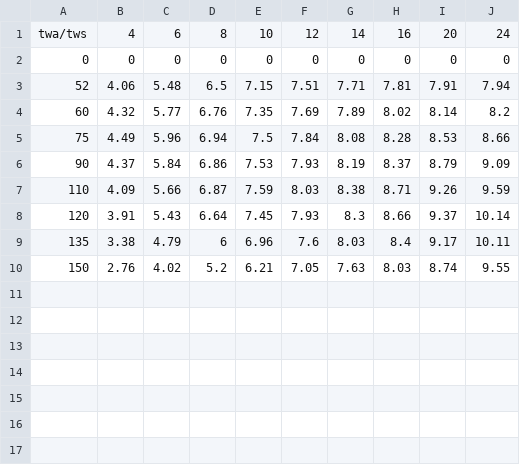
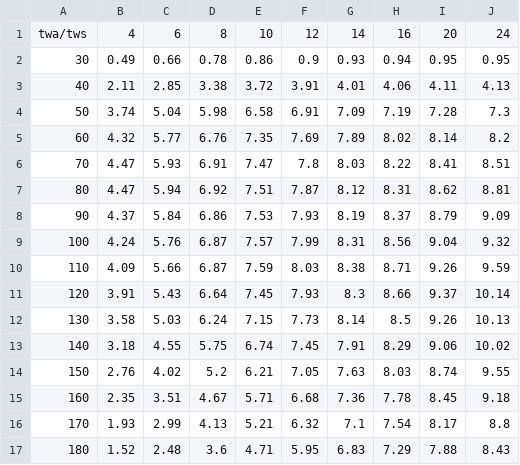
Before and after one commit to zackphillips/zackphillips.github.io, a CSV file: data/vessel/polars.csv, drawn as a sheet.

```diff
--- a/data/vessel/polars.csv
+++ b/data/vessel/polars.csv
@@ -1,10 +1,17 @@
 twa/tws;4;6;8;10;12;14;16;20;24
-0;0;0;0;0;0;0;0;0;0
-52;4.06;5.48;6.5;7.15;7.51;7.71;7.81;7.91;7.94
+30;0.49;0.66;0.78;0.86;0.9;0.93;0.94;0.95;0.95
+40;2.11;2.85;3.38;3.72;3.91;4.01;4.06;4.11;4.13
+50;3.74;5.04;5.98;6.58;6.91;7.09;7.19;7.28;7.3
 60;4.32;5.77;6.76;7.35;7.69;7.89;8.02;8.14;8.2
-75;4.49;5.96;6.94;7.5;7.84;8.08;8.28;8.53;8.66
+70;4.47;5.93;6.91;7.47;7.8;8.03;8.22;8.41;8.51
+80;4.47;5.94;6.92;7.51;7.87;8.12;8.31;8.62;8.81
 90;4.37;5.84;6.86;7.53;7.93;8.19;8.37;8.79;9.09
+100;4.24;5.76;6.87;7.57;7.99;8.31;8.56;9.04;9.32
 110;4.09;5.66;6.87;7.59;8.03;8.38;8.71;9.26;9.59
 120;3.91;5.43;6.64;7.45;7.93;8.3;8.66;9.37;10.14
-135;3.38;4.79;6;6.96;7.6;8.03;8.4;9.17;10.11
+130;3.58;5.03;6.24;7.15;7.73;8.14;8.5;9.26;10.13
+140;3.18;4.55;5.75;6.74;7.45;7.91;8.29;9.06;10.02
 150;2.76;4.02;5.2;6.21;7.05;7.63;8.03;8.74;9.55
+160;2.35;3.51;4.67;5.71;6.68;7.36;7.78;8.45;9.18
+170;1.93;2.99;4.13;5.21;6.32;7.1;7.54;8.17;8.8
+180;1.52;2.48;3.6;4.71;5.95;6.83;7.29;7.88;8.43
```
Also changed, not shown: 6 other files.
